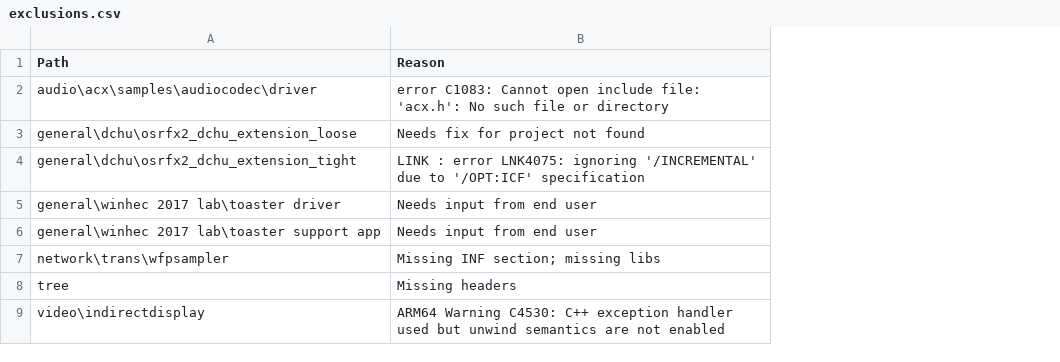
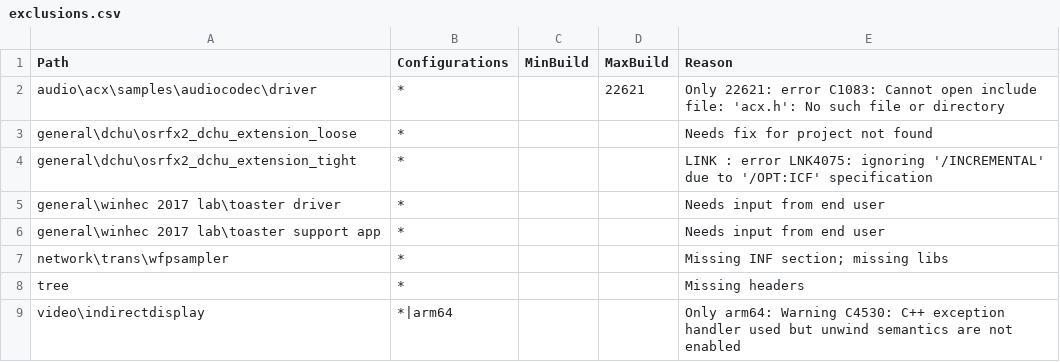
Before and after one commit to microsoft/Windows-driver-samples, a CSV file: exclusions.csv, drawn as a sheet; addresses are those after the commit; the diff names each change by its address in the sheet, - before the commit and + after, or states it on an @@ line.

Commit message:
user/jakobl/fine_grained_exclusions

```diff
--- a/exclusions.csv
+++ b/exclusions.csv
+column B (Configurations), rows 2-9: * | * | * | * | * | * | * | *|arm64
+column C (MinBuild), empty
+column D (MaxBuild), row 2: 22621
-E2 (Reason): error C1083:…
+E2 (Reason): Only 22621: error C1083:…
-E9 (Reason): ARM64 Warning C4530:…
+E9 (Reason): Only arm64: Warning C4530:…
```
Also changed, not shown: 2 other files.
